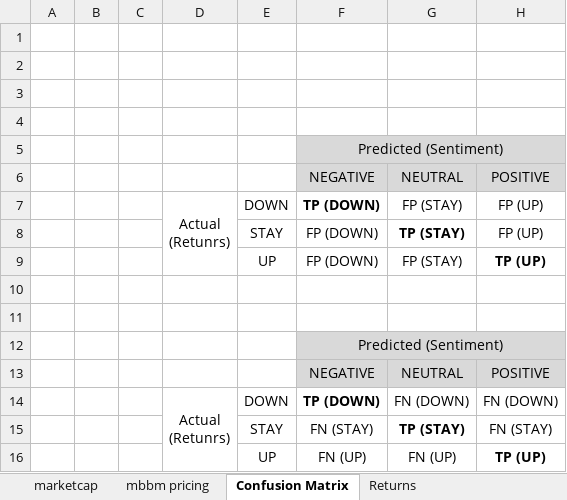
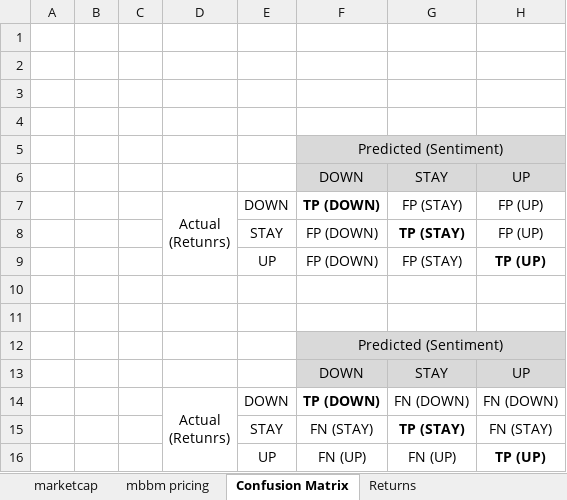
Before and after one commit to yongks/news, an Excel workbook: reports/results_excel.xlsx, sheet Confusion Matrix, drawn as a sheet; values as stored, in another font and other column widths than the file's, no borders; removed rows and columns are numbered as before the commit, all else as after; the diff names each change by its address in the sheet, - before the commit and + after, or states it on an @@ line.

```diff
--- a/reports/results_excel.xlsx (sheet Confusion Matrix)
+++ b/reports/results_excel.xlsx (sheet Confusion Matrix)
-row 6:  |  |  |  |  | NEGATIVE | NEUTRAL | POSITIVE
+row 6:  |  |  |  |  | DOWN | STAY | UP
-row 13:  |  |  |  |  | NEGATIVE | NEUTRAL | POSITIVE
+row 13:  |  |  |  |  | DOWN | STAY | UP
```
Also changed, not shown: charts or pictures, 2 other files.
